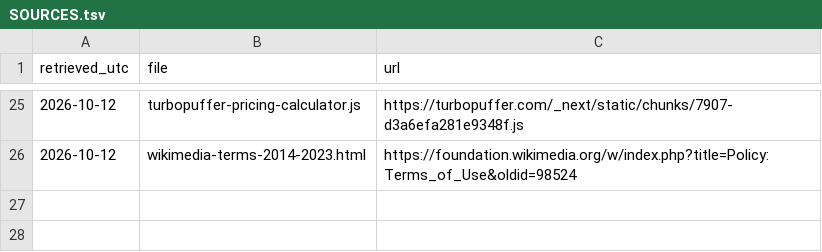
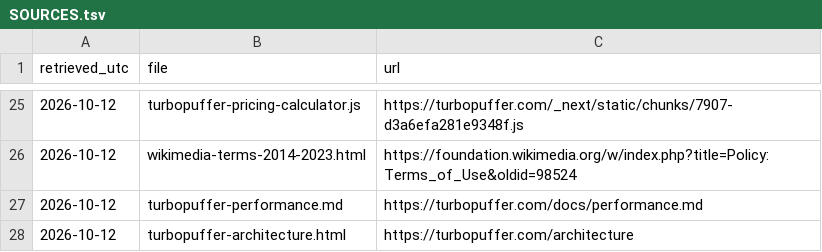
Before and after one commit to dorkitude/embedding-local-cpu-vs-hosted, a TSV file: receipts/SOURCES.tsv, drawn as a sheet; only a part is shown, gaps mark what is left out; the diff names each change by its address in the sheet, - before the commit and + after, or states it on an @@ line.

```diff
--- a/receipts/SOURCES.tsv
+++ b/receipts/SOURCES.tsv
+row 27: 2026-10-12 | turbopuffer-performance.md | https://turbopuffer.com/docs/performance.md
+row 28: 2026-10-12 | turbopuffer-architecture.html | https://turbopuffer.com/architecture
```
Also changed, not shown: 2 other files.
